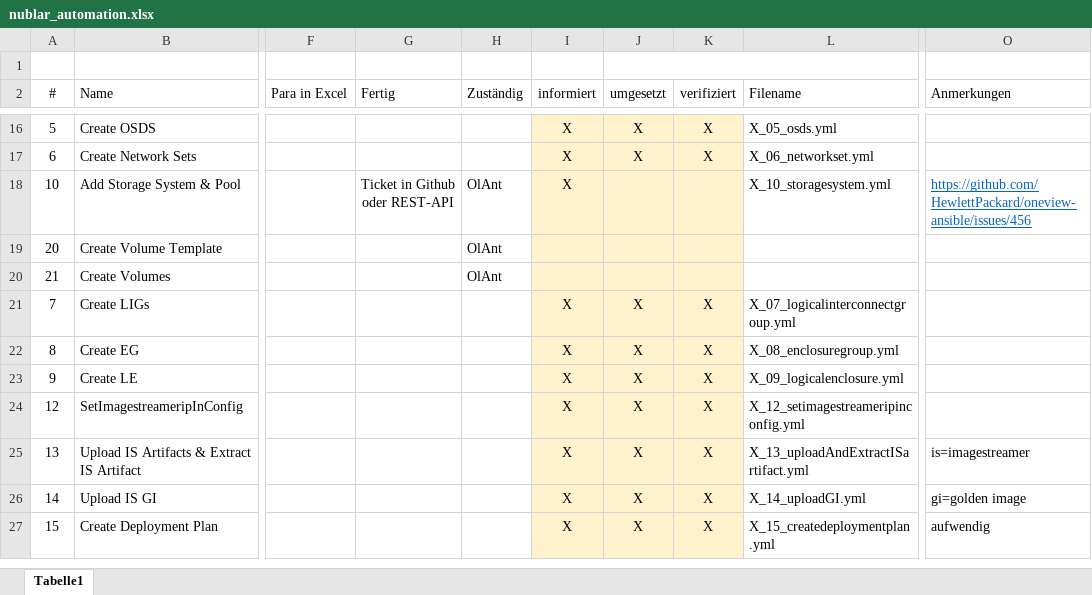
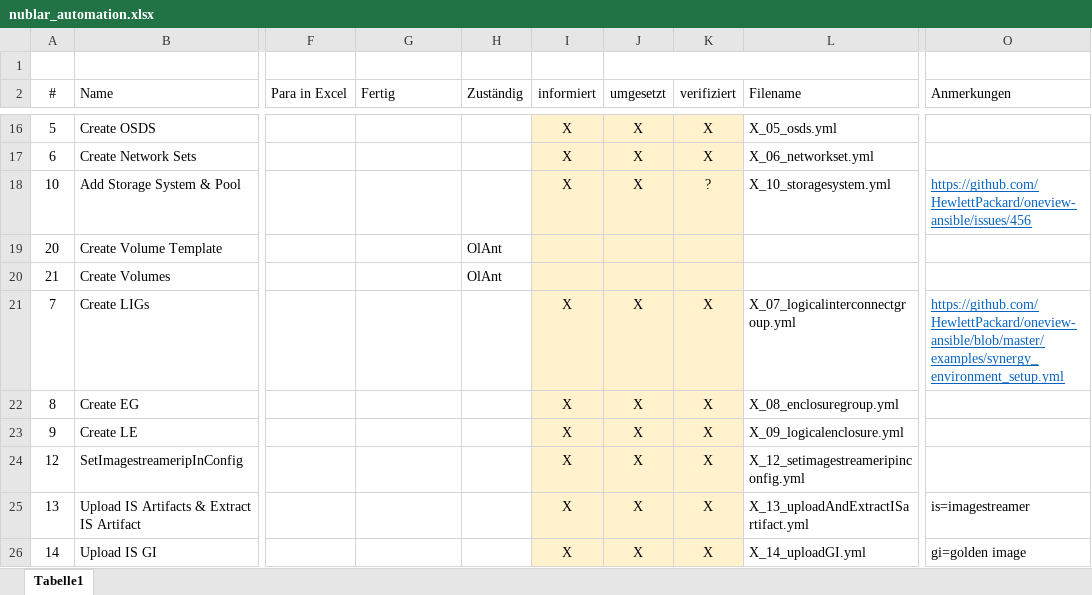
Before and after one commit to bopopescu/synergy-ansible, an Excel workbook: feste-script/nublar_automation.xlsx, sheet Tabelle1, drawn as a sheet; only a part is shown, gaps mark what is left out; the shorter side is filled out with more unchanged rows; values as stored, in another font and other column widths than the file's, no borders; the diff names each change by its address in the sheet, - before the commit and + after, or states it on an @@ line.

Commit message:
10 fertig

```diff
--- a/feste-script/nublar_automation.xlsx (sheet Tabelle1)
+++ b/feste-script/nublar_automation.xlsx (sheet Tabelle1)
-G18 (Fertig): Ticket in Github oder REST-API
+G18 (Fertig): (empty)
-H18 (Zuständig): OlAnt
+H18 (Zuständig): (empty)
-J18 (umgesetzt): (empty)
+J18 (umgesetzt): X
-K18 (verifiziert): (empty)
+K18 (verifiziert): ?
-O21 (Anmerkungen): (empty)
+O21 (Anmerkungen): https://github.com/HewlettPackard/oneview-ansible/blob/master/examples/synergy_environment_setup.yml
```
Also changed, not shown: feste-script/wip_checkliste_gesamt.xlsx, 1 other file.
